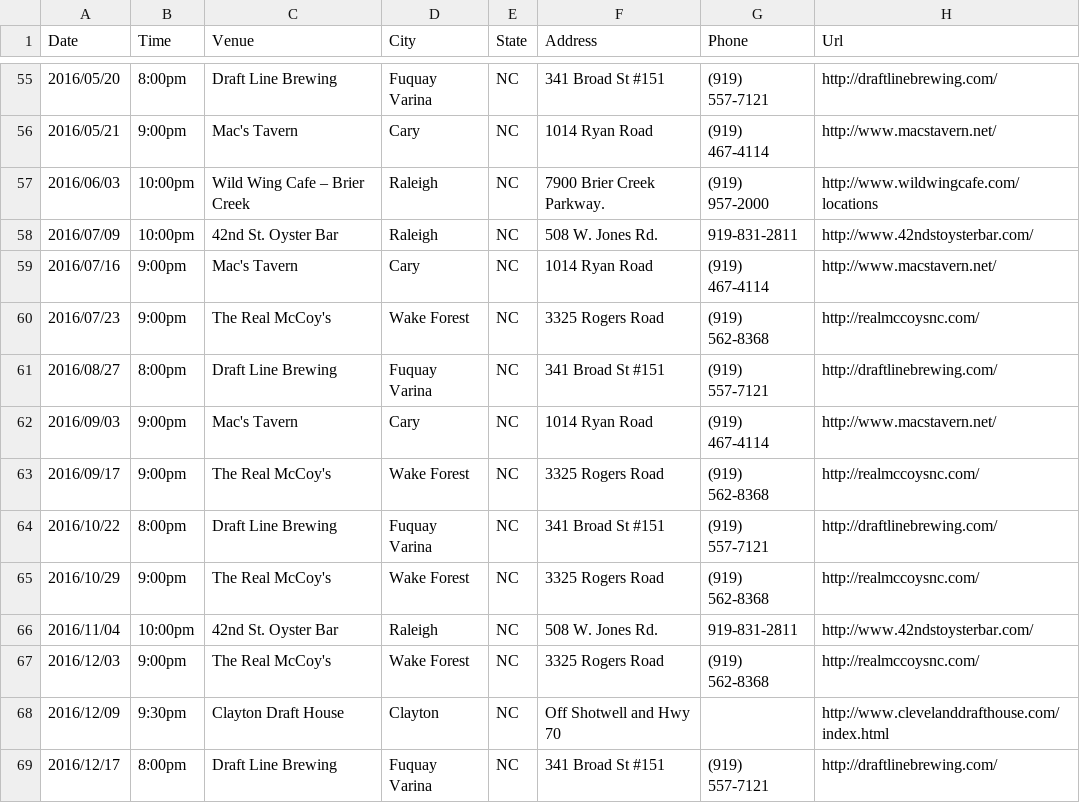
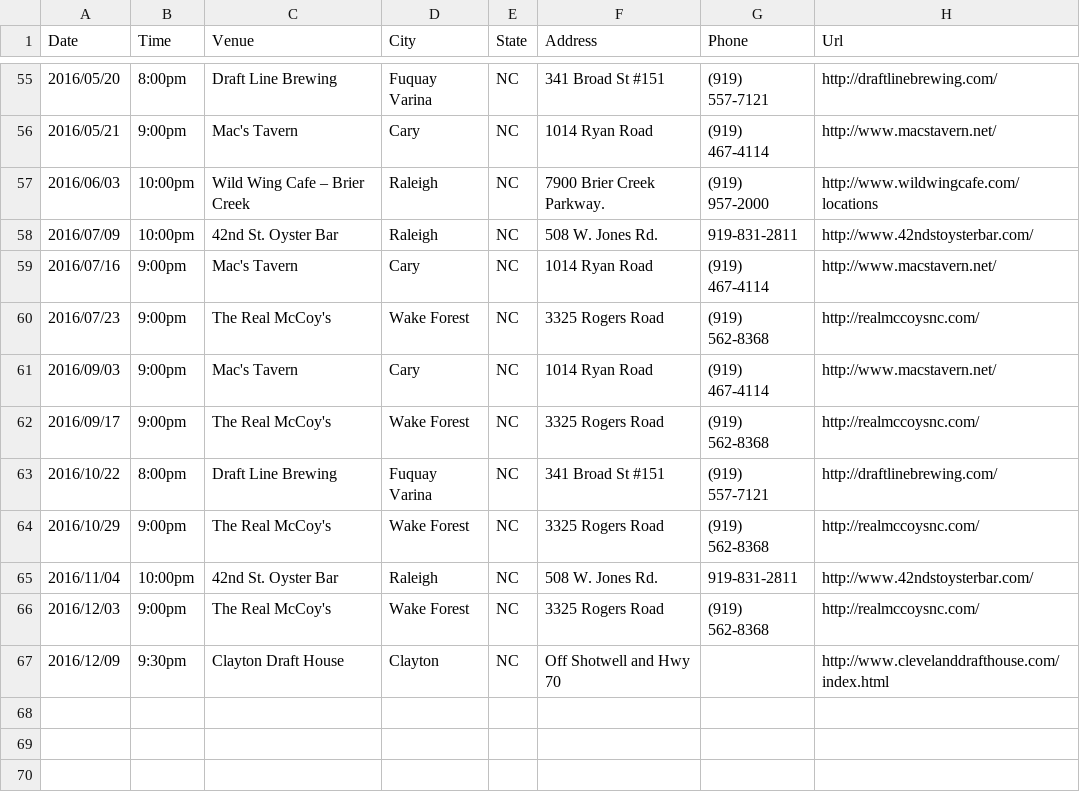
Before and after one commit to teamolympusgames/redlinenc, a CSV file: _data/shows.csv, drawn as a sheet; only a part is shown, gaps mark what is left out; the diff names each change by its address in the sheet, - before the commit and + after, or states it on an @@ line.

Commit message:
Update shows.csv

```diff
--- a/_data/shows.csv
+++ b/_data/shows.csv
-row 61: 2016/08/27 | 8:00pm | Draft Line Brewing | Fuquay Varina | NC | 341 Broad St #151 | (919) 557-7121 | http://draftlinebrewing.com/
-row 69: 2016/12/17 | 8:00pm | Draft Line Brewing | Fuquay Varina | NC | 341 Broad St #151 | (919) 557-7121 | http://draftlinebrewing.com/
```
